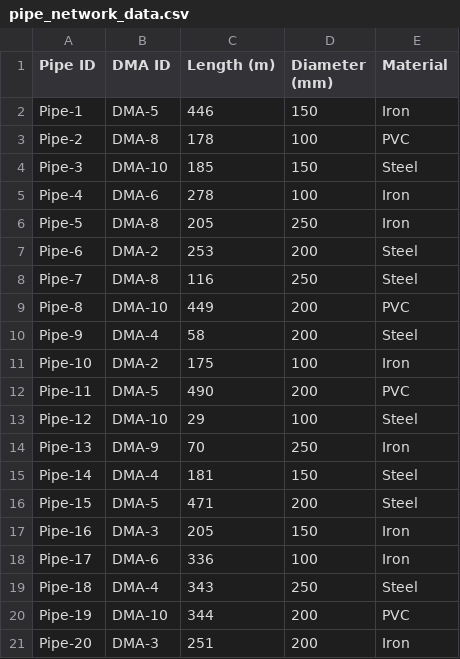
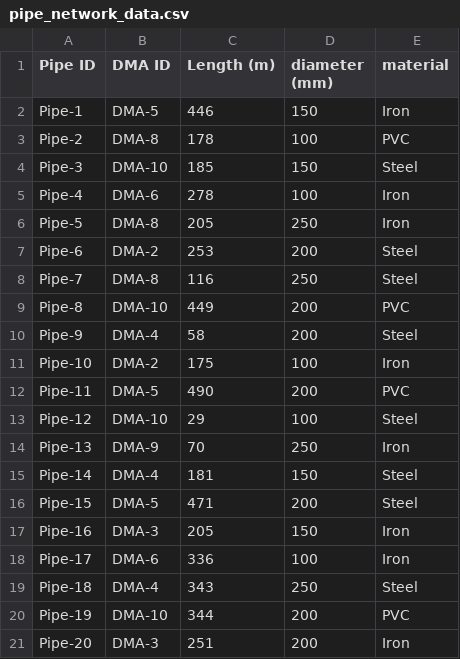
Before and after one commit to pives20/dma-dashboard, a CSV file: pipe_network_data.csv, drawn as a sheet.

Commit message:
Update pipe_network_data.csv

```diff
--- a/pipe_network_data.csv
+++ b/pipe_network_data.csv
@@ -1,2 +1,2 @@
-Pipe ID,DMA ID,Length (m),Diameter (mm),Material
+Pipe ID,DMA ID,Length (m),diameter (mm),material
 Pipe-1,DMA-5,446,150,Iron
```
